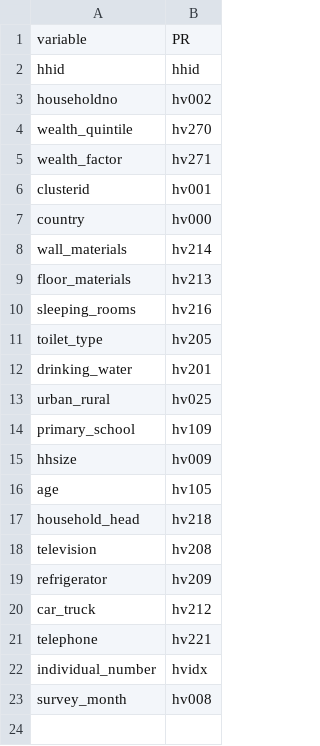
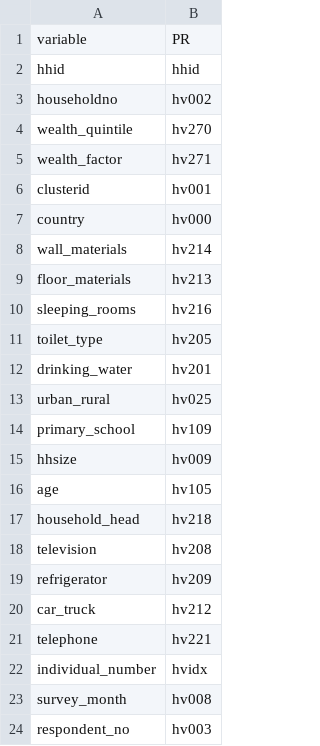
Before and after one commit to mcooper/DHSwealth, a CSV file: scope/WealthVars.csv, drawn as a sheet; the diff names each change by its address in the sheet, - before the commit and + after, or states it on an @@ line.

Commit message:
update to include respondent code

```diff
--- a/scope/WealthVars.csv
+++ b/scope/WealthVars.csv
+row 24: respondent_no | hv003
```
Also changed, not shown: 1 other file.
